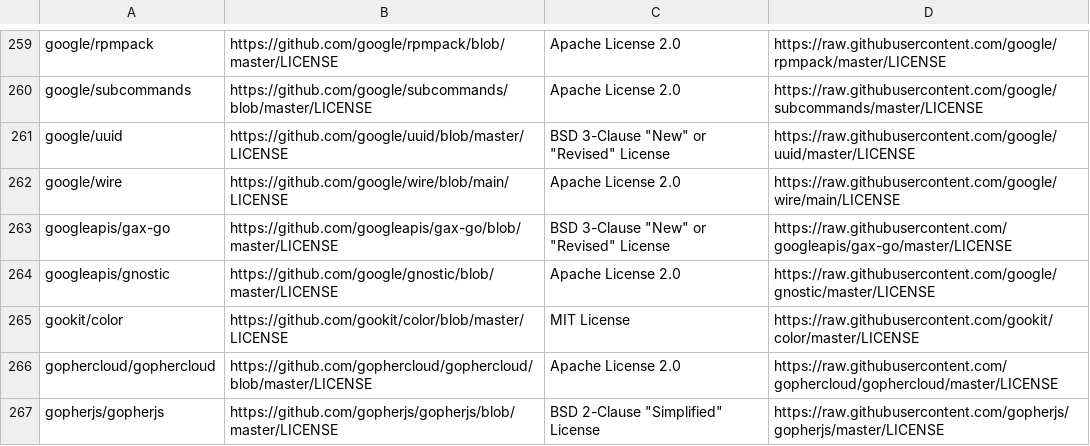
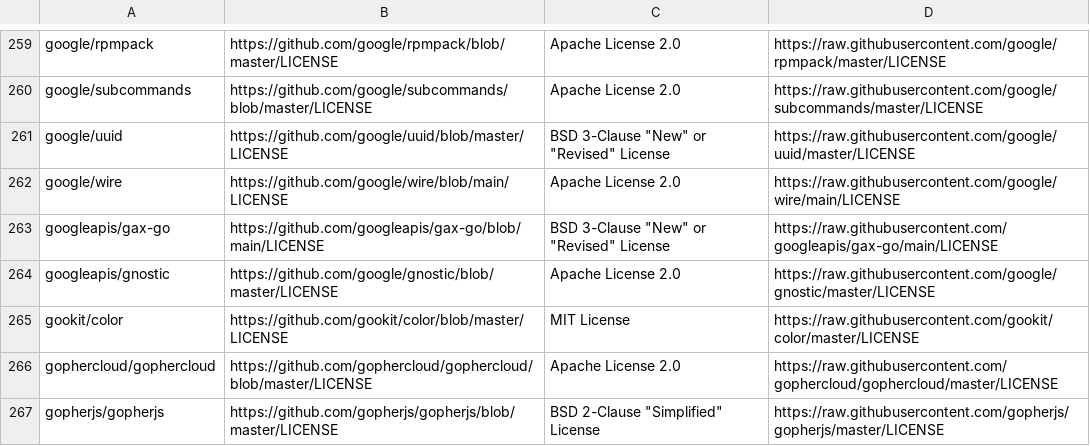
Before and after one commit to SeldonIO/seldon-core, a CSV file: operator/licenses/license_info.csv, drawn as a sheet; only a part is shown, gaps mark what is left out; the diff covers the shown part only.

Commit message:
Updated licenses

```diff
--- a/operator/licenses/license_info.csv
+++ b/operator/licenses/license_info.csv
@@ -262,3 +262,3 @@ google/uuid,https://github.com/google/uuid/blob/master/LICENSE,BSD 3-Clause "New
 google/wire,https://github.com/google/wire/blob/main/LICENSE,Apache License 2.0,https://raw.githubusercontent.com/google/wire/main/LICENSE
-googleapis/gax-go,https://github.com/googleapis/gax-go/blob/master/LICENSE,BSD 3-Clause "New" or "Revised" License,https://raw.githubusercontent.com/googleapis/gax-go/master/LICENSE
+googleapis/gax-go,https://github.com/googleapis/gax-go/blob/main/LICENSE,BSD 3-Clause "New" or "Revised" License,https://raw.githubusercontent.com/googleapis/gax-go/main/LICENSE
 googleapis/gnostic,https://github.com/google/gnostic/blob/master/LICENSE,Apache License 2.0,https://raw.githubusercontent.com/google/gnostic/master/LICENSE
```
Also changed, not shown: 42 edited cells elsewhere in this file, executor/licenses/additional_license_info.csv, executor/licenses/license_info.csv, 6 other files.
